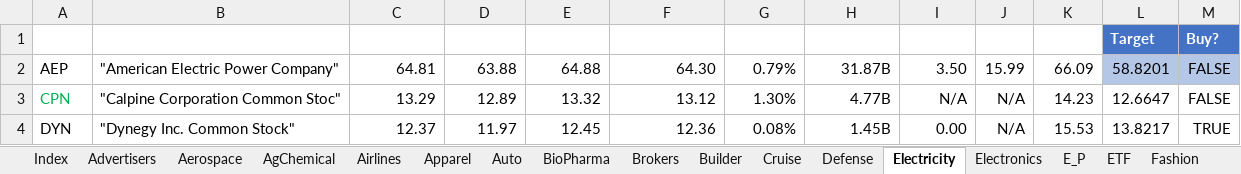
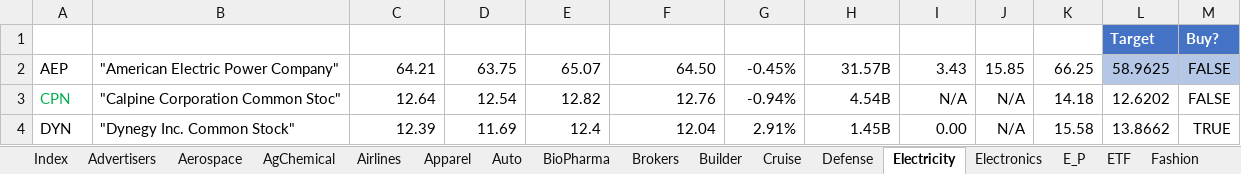
Before and after one commit to minqiang/GP, an Excel workbook: industries.xlsm, sheet Electricity, drawn as a sheet; only a part is shown; values as stored, in another font and other column widths than the file's, no borders; charts and pictures and conditional formats and table styles not drawn; the diff covers the shown part only; the diff names each change by its address in the sheet, - before the commit and + after, or states it on an @@ line.

```diff
--- a/industries.xlsm (sheet Electricity)
+++ b/industries.xlsm (sheet Electricity)
-C2 (LatestPrice): 64.81
+C2 (LatestPrice): 64.21
-D2 (DaysLow): 63.88
+D2 (DaysLow): 63.75
-E2 (DaysHigh): 64.88
+E2 (DaysHigh): 65.07
-F2 (PreviousClose): 64.30
+F2 (PreviousClose): 64.50
-G2 (%Change): 0.79%
+G2 (%Change): -0.45%
-H2 (MarketCap): 31.87B
+H2 (MarketCap): 31.57B
-I2 (DivYield): 3.50
+I2 (DivYield): 3.43
-J2 (P/E): 15.99
+J2 (P/E): 15.85
-K2 (MA200): 66.09
+K2 (MA200): 66.25
-L2 (Target): 58.8201
+L2 (Target): 58.9625
-C3 (LatestPrice): 13.29
+C3 (LatestPrice): 12.64
-D3 (DaysLow): 12.89
+D3 (DaysLow): 12.54
-E3 (DaysHigh): 13.32
+E3 (DaysHigh): 12.82
-F3 (PreviousClose): 13.12
+F3 (PreviousClose): 12.76
-G3 (%Change): 1.30%
+G3 (%Change): -0.94%
-H3 (MarketCap): 4.77B
+H3 (MarketCap): 4.54B
-K3 (MA200): 14.23
+K3 (MA200): 14.18
-L3 (Target): 12.6647
+L3 (Target): 12.6202
-C4 (LatestPrice): 12.37
+C4 (LatestPrice): 12.39
-D4 (DaysLow): 11.97
+D4 (DaysLow): 11.69
-E4 (DaysHigh): 12.45
+E4 (DaysHigh): 12.4
-F4 (PreviousClose): 12.36
+F4 (PreviousClose): 12.04
-G4 (%Change): 0.08%
+G4 (%Change): 2.91%
-K4 (MA200): 15.53
+K4 (MA200): 15.58
-L4 (Target): 13.8217
+L4 (Target): 13.8662
```
Also changed, not shown: 74 edited cells elsewhere in this sheet, sheet Health, sheet Auto, sheet Cruise, sheet Index, 5 other files.
